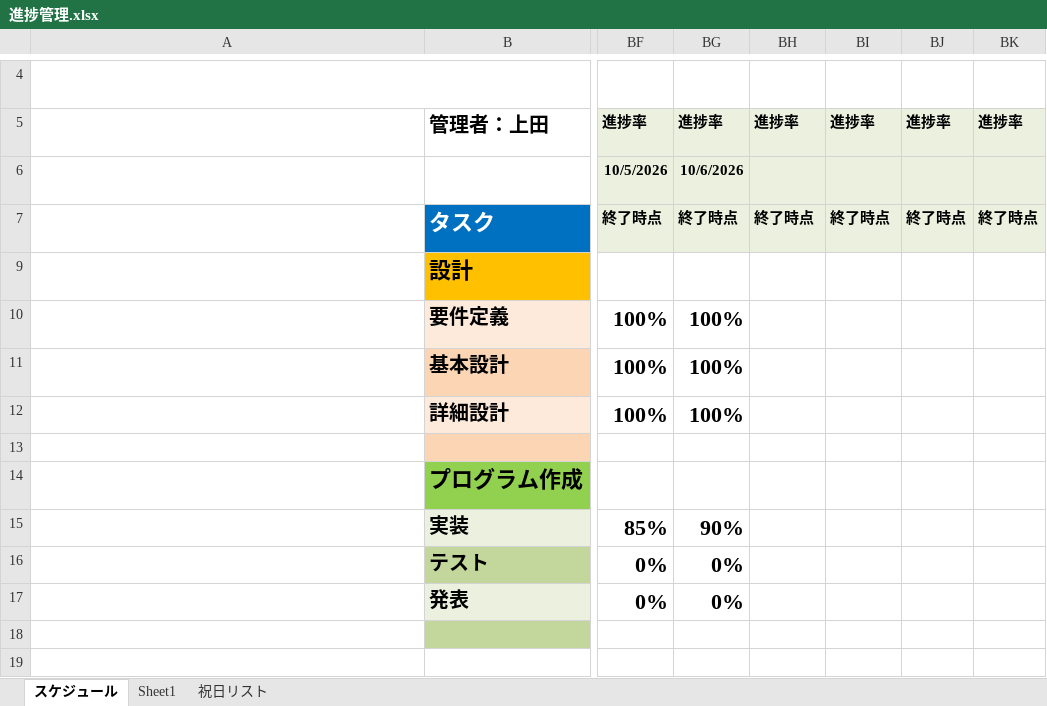
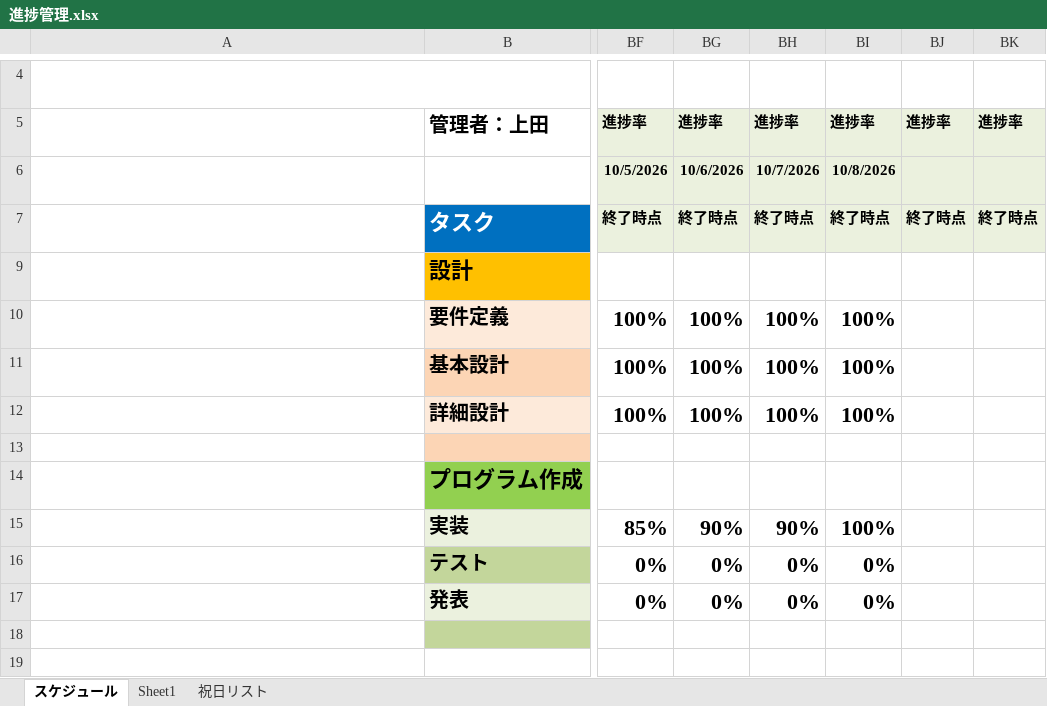
Before and after one commit to kent719000-source/Production, an Excel workbook: アプリケーション企画実習/進捗管理.xlsx, sheet スケジュール, drawn as a sheet; only a part is shown, gaps mark what is left out; long unchanged cells end in …; values as stored, in another font and other column widths than the file's, no borders; conditional formats not drawn; the diff names each change by its address in the sheet, - before the commit and + after, or states it on an @@ line.

Commit message:
ガントチャート更新

```diff
--- a/アプリケーション企画実習/進捗管理.xlsx (sheet スケジュール)
+++ b/アプリケーション企画実習/進捗管理.xlsx (sheet スケジュール)
-BH6: (empty)
+BH6: 10/7/2026
-BI6: (empty)
+BI6: 10/8/2026
-BH10:BH12: (empty)
+BH10:BH12: 100%
-BI10:BI12: (empty)
+BI10:BI12: 100%
-BH15: (empty)
+BH15: 90%
-BI15: (empty)
+BI15: 100%
-BH16:BH17: (empty)
+BH16:BH17: 0%
-BI16:BI17: (empty)
+BI16:BI17: 0%
```
